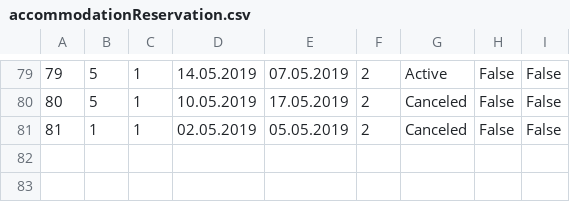
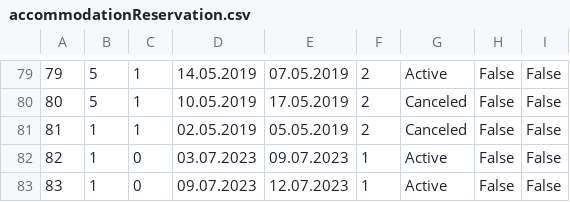
Before and after one commit to jblanusa13/SimsProjekat, a CSV file: ProjectSims/ProjectSims/Resources/Data/accommodationReservation.csv, drawn as a sheet; only a part is shown, gaps mark what is left out; the diff names each change by its address in the sheet, - before the commit and + after, or states it on an @@ line.

```diff
--- a/ProjectSims/ProjectSims/Resources/Data/accommodationReservation.csv
+++ b/ProjectSims/ProjectSims/Resources/Data/accommodationReservation.csv
+row 82: 82 | 1 | 0 | 03.07.2023 | 09.07.2023 | 1 | Active | False | False
+row 83: 83 | 1 | 0 | 09.07.2023 | 12.07.2023 | 1 | Active | False | False
```
Also changed, not shown: ProjectSims/ProjectSims/Resources/Data/accommodationSchedule.csv, 15 other files.
